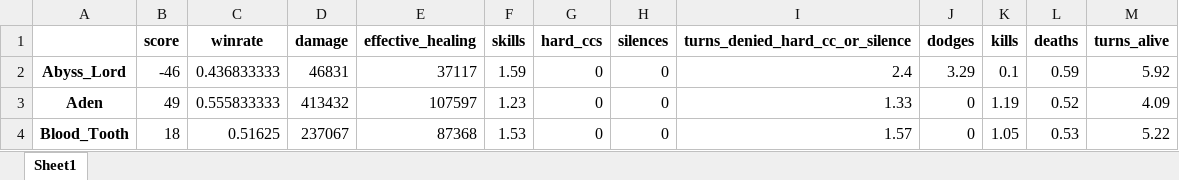
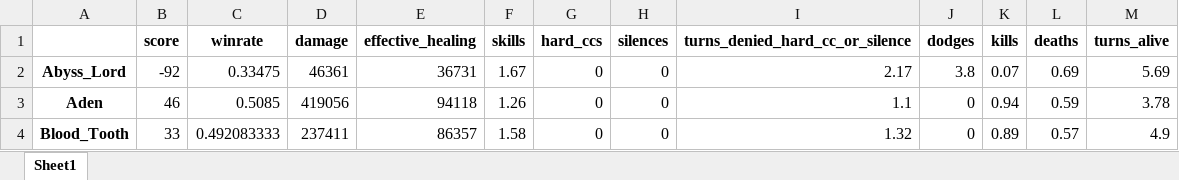
Before and after one commit to Ashargin/SimTapTap, an Excel workbook: data/results_pvp_attack.xlsx, sheet Sheet1, drawn as a sheet; only a part is shown; values as stored, in another font and other column widths than the file's, no borders; the diff covers the shown part only; the diff names each change by its address in the sheet, - before the commit and + after, or states it on an @@ line.

```diff
--- a/data/results_pvp_attack.xlsx (sheet Sheet1)
+++ b/data/results_pvp_attack.xlsx (sheet Sheet1)
-B2 (score): -46
+B2 (score): -92
-C2 (winrate): 0.436833333
+C2 (winrate): 0.33475
-D2 (damage): 46831
+D2 (damage): 46361
-E2 (effective_healing): 37117
+E2 (effective_healing): 36731
-F2 (skills): 1.59
+F2 (skills): 1.67
-I2 (turns_denied_hard_cc_or_silence): 2.4
+I2 (turns_denied_hard_cc_or_silence): 2.17
-J2 (dodges): 3.29
+J2 (dodges): 3.8
-K2 (kills): 0.1
+K2 (kills): 0.07
-L2 (deaths): 0.59
+L2 (deaths): 0.69
-M2 (turns_alive): 5.92
+M2 (turns_alive): 5.69
-B3 (score): 49
+B3 (score): 46
-C3 (winrate): 0.555833333
+C3 (winrate): 0.5085
-D3 (damage): 413432
+D3 (damage): 419056
-E3 (effective_healing): 107597
+E3 (effective_healing): 94118
-F3 (skills): 1.23
+F3 (skills): 1.26
-I3 (turns_denied_hard_cc_or_silence): 1.33
+I3 (turns_denied_hard_cc_or_silence): 1.1
-K3 (kills): 1.19
+K3 (kills): 0.94
-L3 (deaths): 0.52
+L3 (deaths): 0.59
-M3 (turns_alive): 4.09
+M3 (turns_alive): 3.78
-B4 (score): 18
+B4 (score): 33
-C4 (winrate): 0.51625
+C4 (winrate): 0.492083333
-D4 (damage): 237067
+D4 (damage): 237411
-E4 (effective_healing): 87368
+E4 (effective_healing): 86357
-F4 (skills): 1.53
+F4 (skills): 1.58
-I4 (turns_denied_hard_cc_or_silence): 1.57
+I4 (turns_denied_hard_cc_or_silence): 1.32
-K4 (kills): 1.05
+K4 (kills): 0.89
-L4 (deaths): 0.53
+L4 (deaths): 0.57
-M4 (turns_alive): 5.22
+M4 (turns_alive): 4.9
```
Also changed, not shown: 1 added row and 381 edited cells elsewhere in this sheet, data/results_friend_boss.xlsx, data/results_guild_boss.xlsx, 30 other files.
